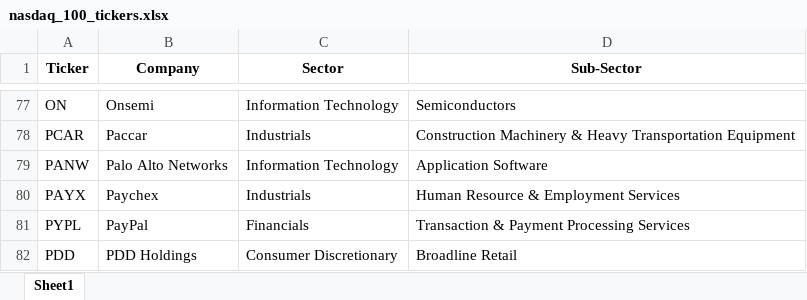
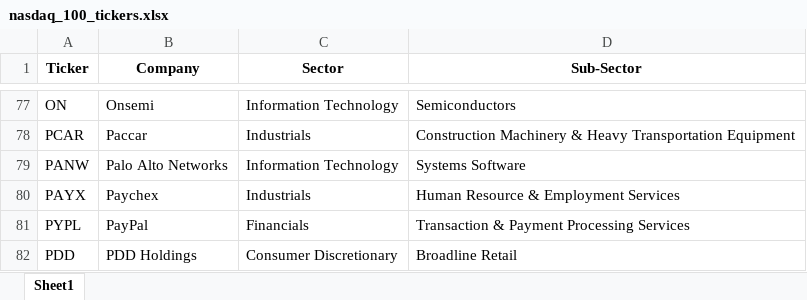
Before and after one commit to maxruffo/XLSX_Data_Stock_Crypto_Data, an Excel workbook: data/stocks/~index_ticker_list/usa/nasdaq_100_tickers.xlsx, sheet Sheet1, drawn as a sheet; only a part is shown, gaps mark what is left out; values as stored, in another font and other column widths than the file's, no borders; the diff names each change by its address in the sheet, - before the commit and + after, or states it on an @@ line.

```diff
--- a/data/stocks/~index_ticker_list/usa/nasdaq_100_tickers.xlsx (sheet Sheet1)
+++ b/data/stocks/~index_ticker_list/usa/nasdaq_100_tickers.xlsx (sheet Sheet1)
-D79 (Sub-Sector): Application Software
+D79 (Sub-Sector): Systems Software
```
Also changed, not shown: data/stocks/~index_ticker_list/europe/cac_40_tickers.xlsx, data/stocks/~index_ticker_list/europe/dax_tickers.xlsx, 4 other files.
